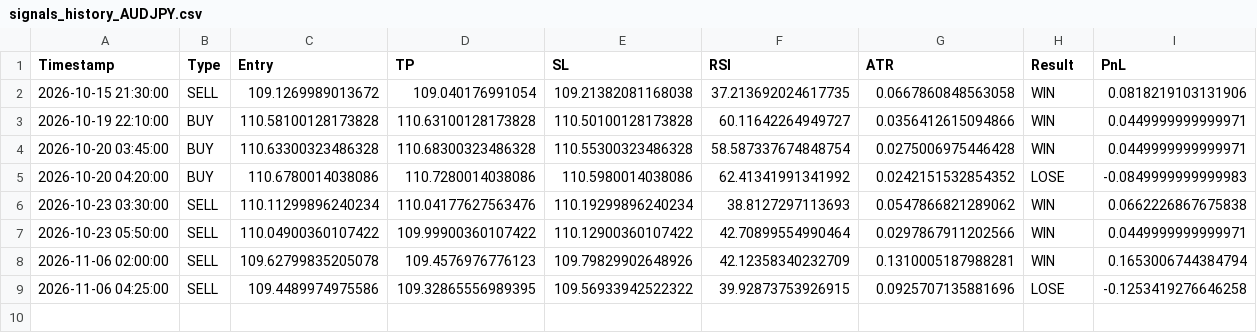
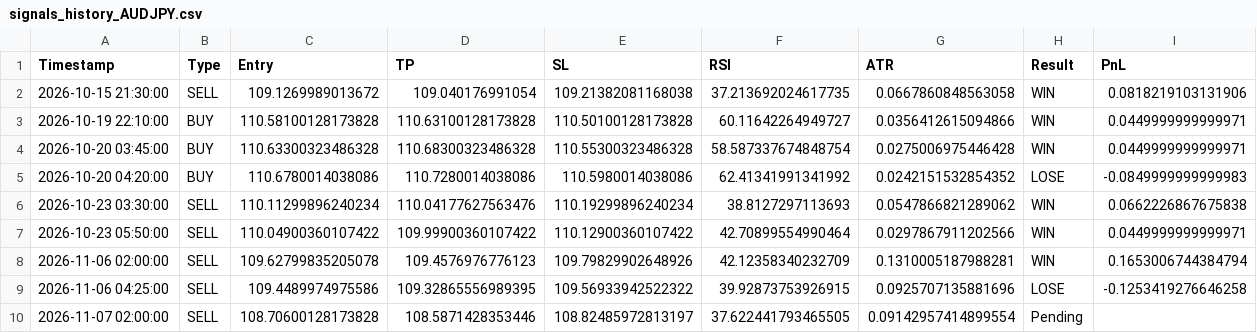
Before and after one commit to mark-dylan-dady/fx-signal-bot, a CSV file: signals_history_AUDJPY.csv, drawn as a sheet; the diff names each change by its address in the sheet, - before the commit and + after, or states it on an @@ line.

```diff
--- a/signals_history_AUDJPY.csv
+++ b/signals_history_AUDJPY.csv
+row 10: 2026-11-07 02:00:00 | SELL | 108.70600128173828 | 108.5871428353446 | 108.82485972813197 | 37.622441793465505 | 0.09142957414899554 | Pending
```
